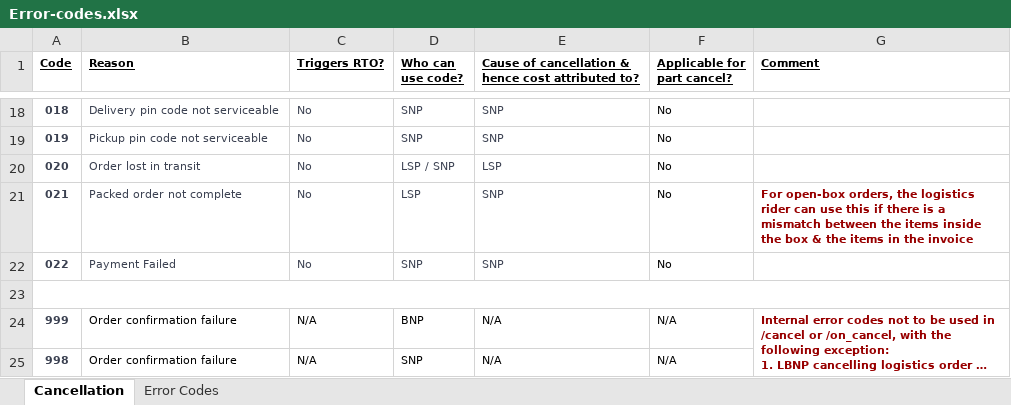
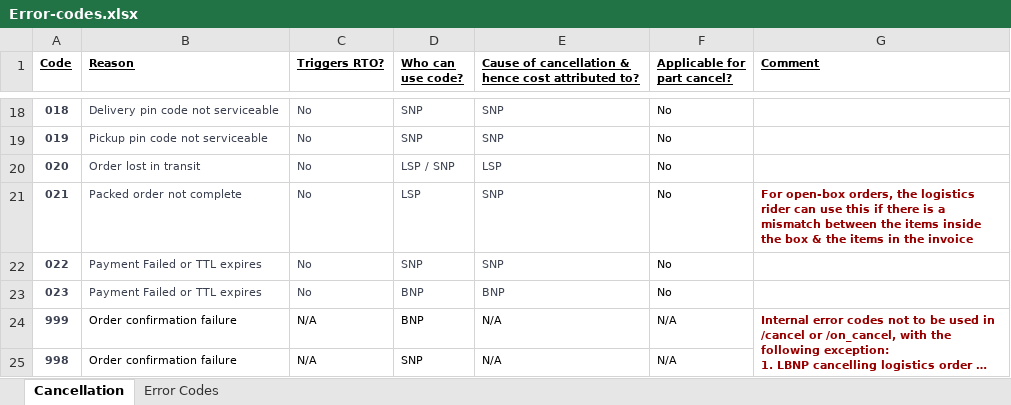
Before and after one commit to ONDC-Official/ONDC-RET-Specifications, an Excel workbook: Error-codes.xlsx, sheet Cancellation, drawn as a sheet; only a part is shown, gaps mark what is left out; long unchanged cells end in …; values as stored, in another font and other column widths than the file's, no borders; removed rows and columns are numbered as before the commit, all else as after; the diff names each change by its address in the sheet, - before the commit and + after, or states it on an @@ line.

Commit message:
updated cancellation code

```diff
--- a/Error-codes.xlsx (sheet Cancellation)
+++ b/Error-codes.xlsx (sheet Cancellation)
-B22 (Reason): Payment Failed
+B22 (Reason): Payment Failed or TTL expires
-row 23: (empty)
+row 23: 023 | Payment Failed or TTL expires | No | BNP | BNP | No
-A23:G23 merged
```
Also changed, not shown: 8 other files.
